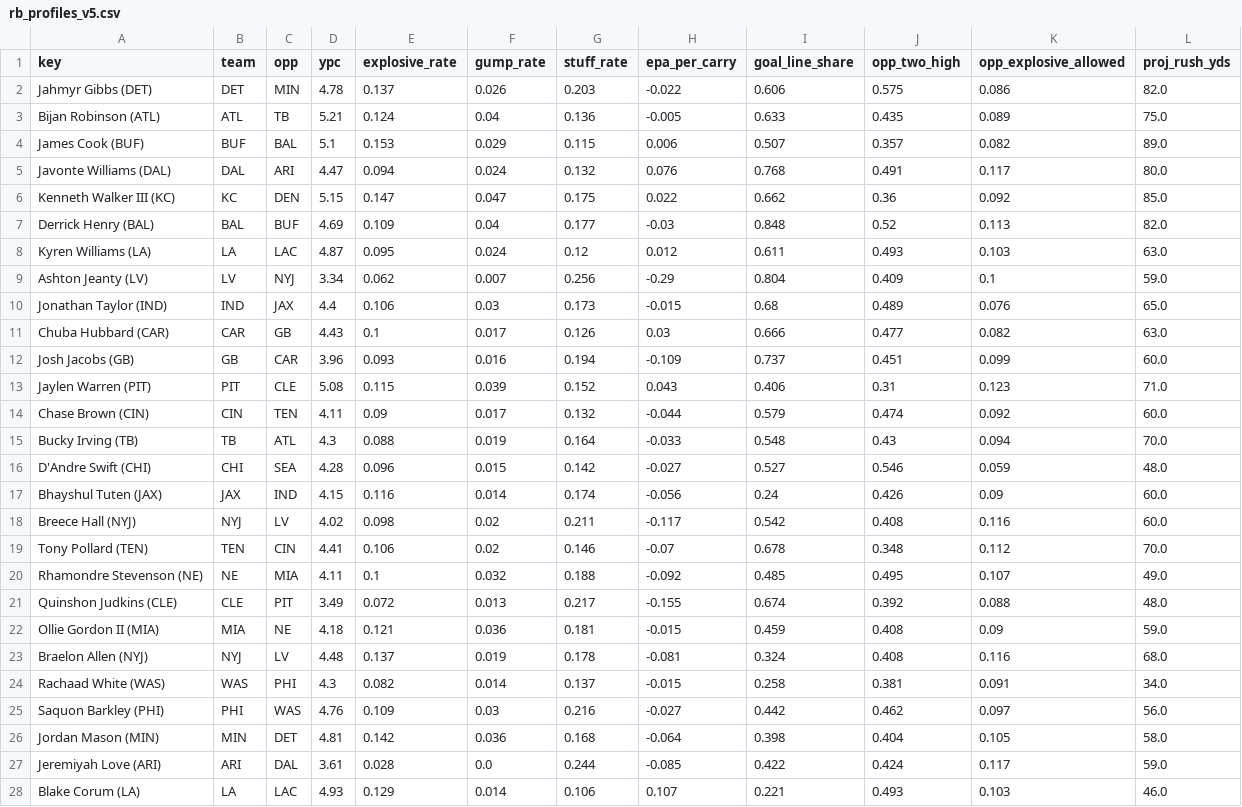
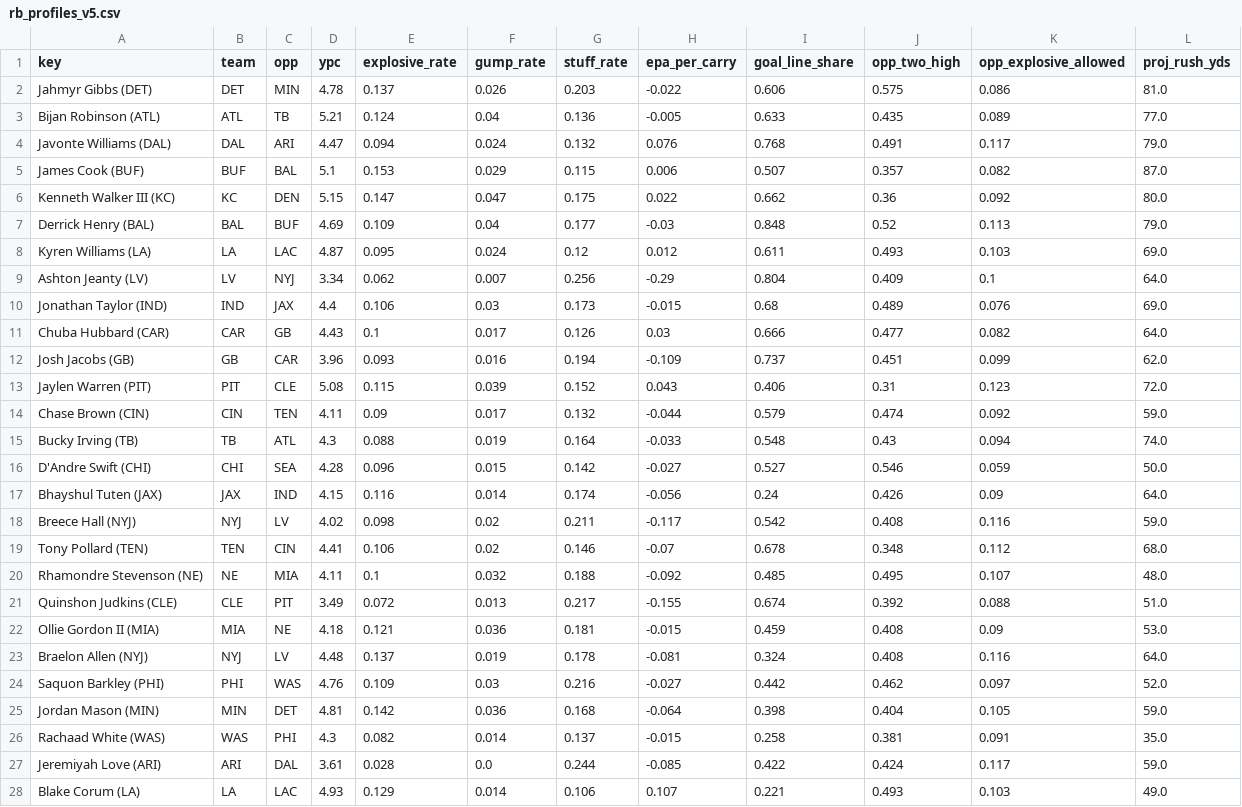
Before and after one commit to Cichon1/FantasyOracle, a CSV file: docs/data/rb_profiles_v5.csv, drawn as a sheet; only a part is shown; the diff covers the shown part only.

```diff
--- a/docs/data/rb_profiles_v5.csv
+++ b/docs/data/rb_profiles_v5.csv
@@ -1,28 +1,28 @@
 key,team,opp,ypc,explosive_rate,gump_rate,stuff_rate,epa_per_carry,goal_line_share,opp_two_high,opp_explosive_allowed,proj_rush_yds
-Jahmyr Gibbs (DET),DET,MIN,4.78,0.137,0.026,0.203,-0.022,0.606,0.575,0.086,82.0
-Bijan Robinson (ATL),ATL,TB,5.21,0.124,0.04,0.136,-0.005,0.633,0.435,0.089,75.0
-James Cook (BUF),BUF,BAL,5.1,0.153,0.029,0.115,0.006,0.507,0.357,0.082,89.0
-Javonte Williams (DAL),DAL,ARI,4.47,0.094,0.024,0.132,0.076,0.768,0.491,0.117,80.0
-Kenneth Walker III (KC),KC,DEN,5.15,0.147,0.047,0.175,0.022,0.662,0.36,0.092,85.0
-Derrick Henry (BAL),BAL,BUF,4.69,0.109,0.04,0.177,-0.03,0.848,0.52,0.113,82.0
-Kyren Williams (LA),LA,LAC,4.87,0.095,0.024,0.12,0.012,0.611,0.493,0.103,63.0
-Ashton Jeanty (LV),LV,NYJ,3.34,0.062,0.007,0.256,-0.29,0.804,0.409,0.1,59.0
-Jonathan Taylor (IND),IND,JAX,4.4,0.106,0.03,0.173,-0.015,0.68,0.489,0.076,65.0
-Chuba Hubbard (CAR),CAR,GB,4.43,0.1,0.017,0.126,0.03,0.666,0.477,0.082,63.0
-Josh Jacobs (GB),GB,CAR,3.96,0.093,0.016,0.194,-0.109,0.737,0.451,0.099,60.0
-Jaylen Warren (PIT),PIT,CLE,5.08,0.115,0.039,0.152,0.043,0.406,0.31,0.123,71.0
-Chase Brown (CIN),CIN,TEN,4.11,0.09,0.017,0.132,-0.044,0.579,0.474,0.092,60.0
-Bucky Irving (TB),TB,ATL,4.3,0.088,0.019,0.164,-0.033,0.548,0.43,0.094,70.0
-D'Andre Swift (CHI),CHI,SEA,4.28,0.096,0.015,0.142,-0.027,0.527,0.546,0.059,48.0
-Bhayshul Tuten (JAX),JAX,IND,4.15,0.116,0.014,0.174,-0.056,0.24,0.426,0.09,60.0
-Breece Hall (NYJ),NYJ,LV,4.02,0.098,0.02,0.211,-0.117,0.542,0.408,0.116,60.0
-Tony Pollard (TEN),TEN,CIN,4.41,0.106,0.02,0.146,-0.07,0.678,0.348,0.112,70.0
-Rhamondre Stevenson (NE),NE,MIA,4.11,0.1,0.032,0.188,-0.092,0.485,0.495,0.107,49.0
-Quinshon Judkins (CLE),CLE,PIT,3.49,0.072,0.013,0.217,-0.155,0.674,0.392,0.088,48.0
-Ollie Gordon II (MIA),MIA,NE,4.18,0.121,0.036,0.181,-0.015,0.459,0.408,0.09,59.0
-Braelon Allen (NYJ),NYJ,LV,4.48,0.137,0.019,0.178,-0.081,0.324,0.408,0.116,68.0
-Rachaad White (WAS),WAS,PHI,4.3,0.082,0.014,0.137,-0.015,0.258,0.381,0.091,34.0
-Saquon Barkley (PHI),PHI,WAS,4.76,0.109,0.03,0.216,-0.027,0.442,0.462,0.097,56.0
-Jordan Mason (MIN),MIN,DET,4.81,0.142,0.036,0.168,-0.064,0.398,0.404,0.105,58.0
+Jahmyr Gibbs (DET),DET,MIN,4.78,0.137,0.026,0.203,-0.022,0.606,0.575,0.086,81.0
+Bijan Robinson (ATL),ATL,TB,5.21,0.124,0.04,0.136,-0.005,0.633,0.435,0.089,77.0
+Javonte Williams (DAL),DAL,ARI,4.47,0.094,0.024,0.132,0.076,0.768,0.491,0.117,79.0
+James Cook (BUF),BUF,BAL,5.1,0.153,0.029,0.115,0.006,0.507,0.357,0.082,87.0
+Kenneth Walker III (KC),KC,DEN,5.15,0.147,0.047,0.175,0.022,0.662,0.36,0.092,80.0
+Derrick Henry (BAL),BAL,BUF,4.69,0.109,0.04,0.177,-0.03,0.848,0.52,0.113,79.0
+Kyren Williams (LA),LA,LAC,4.87,0.095,0.024,0.12,0.012,0.611,0.493,0.103,69.0
+Ashton Jeanty (LV),LV,NYJ,3.34,0.062,0.007,0.256,-0.29,0.804,0.409,0.1,64.0
+Jonathan Taylor (IND),IND,JAX,4.4,0.106,0.03,0.173,-0.015,0.68,0.489,0.076,69.0
+Chuba Hubbard (CAR),CAR,GB,4.43,0.1,0.017,0.126,0.03,0.666,0.477,0.082,64.0
+Josh Jacobs (GB),GB,CAR,3.96,0.093,0.016,0.194,-0.109,0.737,0.451,0.099,62.0
+Jaylen Warren (PIT),PIT,CLE,5.08,0.115,0.039,0.152,0.043,0.406,0.31,0.123,72.0
+Chase Brown (CIN),CIN,TEN,4.11,0.09,0.017,0.132,-0.044,0.579,0.474,0.092,59.0
+Bucky Irving (TB),TB,ATL,4.3,0.088,0.019,0.164,-0.033,0.548,0.43,0.094,74.0
+D'Andre Swift (CHI),CHI,SEA,4.28,0.096,0.015,0.142,-0.027,0.527,0.546,0.059,50.0
+Bhayshul Tuten (JAX),JAX,IND,4.15,0.116,0.014,0.174,-0.056,0.24,0.426,0.09,64.0
+Breece Hall (NYJ),NYJ,LV,4.02,0.098,0.02,0.211,-0.117,0.542,0.408,0.116,59.0
+Tony Pollard (TEN),TEN,CIN,4.41,0.106,0.02,0.146,-0.07,0.678,0.348,0.112,68.0
+Rhamondre Stevenson (NE),NE,MIA,4.11,0.1,0.032,0.188,-0.092,0.485,0.495,0.107,48.0
+Quinshon Judkins (CLE),CLE,PIT,3.49,0.072,0.013,0.217,-0.155,0.674,0.392,0.088,51.0
+Ollie Gordon II (MIA),MIA,NE,4.18,0.121,0.036,0.181,-0.015,0.459,0.408,0.09,53.0
+Braelon Allen (NYJ),NYJ,LV,4.48,0.137,0.019,0.178,-0.081,0.324,0.408,0.116,64.0
+Saquon Barkley (PHI),PHI,WAS,4.76,0.109,0.03,0.216,-0.027,0.442,0.462,0.097,52.0
+Jordan Mason (MIN),MIN,DET,4.81,0.142,0.036,0.168,-0.064,0.398,0.404,0.105,59.0
+Rachaad White (WAS),WAS,PHI,4.3,0.082,0.014,0.137,-0.015,0.258,0.381,0.091,35.0
 Jeremiyah Love (ARI),ARI,DAL,3.61,0.028,0.0,0.244,-0.085,0.422,0.424,0.117,59.0
-Blake Corum (LA),LA,LAC,4.93,0.129,0.014,0.106,0.107,0.221,0.493,0.103,46.0
+Blake Corum (LA),LA,LAC,4.93,0.129,0.014,0.106,0.107,0.221,0.493,0.103,49.0
```
Also changed, not shown: 2 added rows, 2 removed rows and 16 edited cells elsewhere in this file, automation/history/trending_2026-10-28.csv, docs/data/projections_v5.csv, 7 other files.
